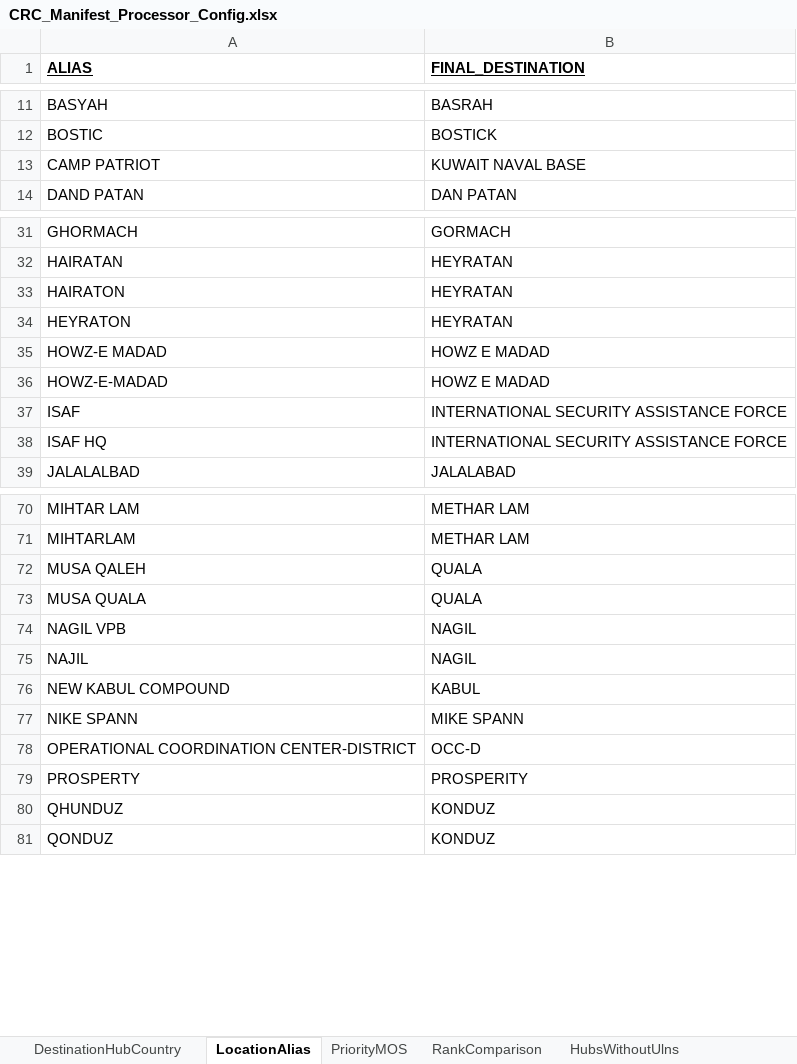
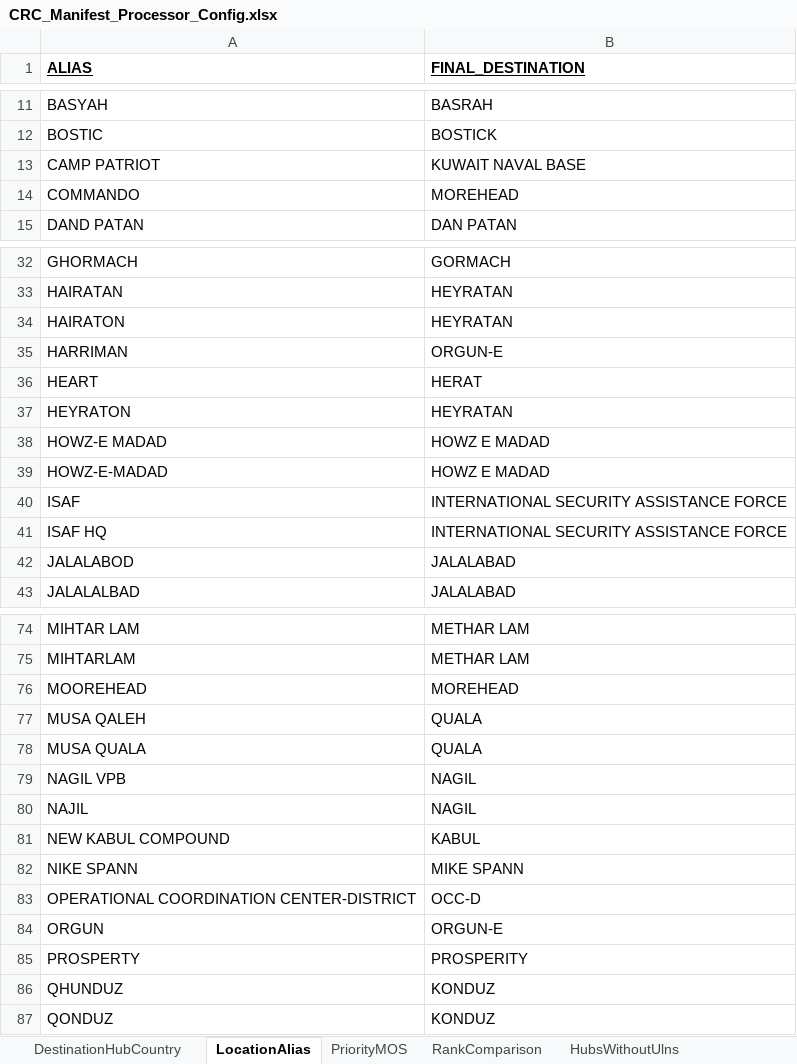
Before and after one commit to rmcnew/crcManifestProcessor, an Excel workbook: CRC_Manifest_Processor_Config.xlsx, sheet LocationAlias, drawn as a sheet; only a part is shown, gaps mark what is left out; values as stored, in another font and other column widths than the file's, no borders; charts and pictures not drawn; the diff names each change by its address in the sheet, - before the commit and + after, or states it on an @@ line.

Commit message:
More config updates

```diff
--- a/CRC_Manifest_Processor_Config.xlsx (sheet LocationAlias)
+++ b/CRC_Manifest_Processor_Config.xlsx (sheet LocationAlias)
+row 14: COMMANDO | MOREHEAD
+row 35: HARRIMAN | ORGUN-E
+row 36: HEART | HERAT
+row 42: JALALABOD | JALALABAD
+row 76: MOOREHEAD | MOREHEAD
+row 84: ORGUN | ORGUN-E
```
Also changed, not shown: sheet DestinationHubCountry.
